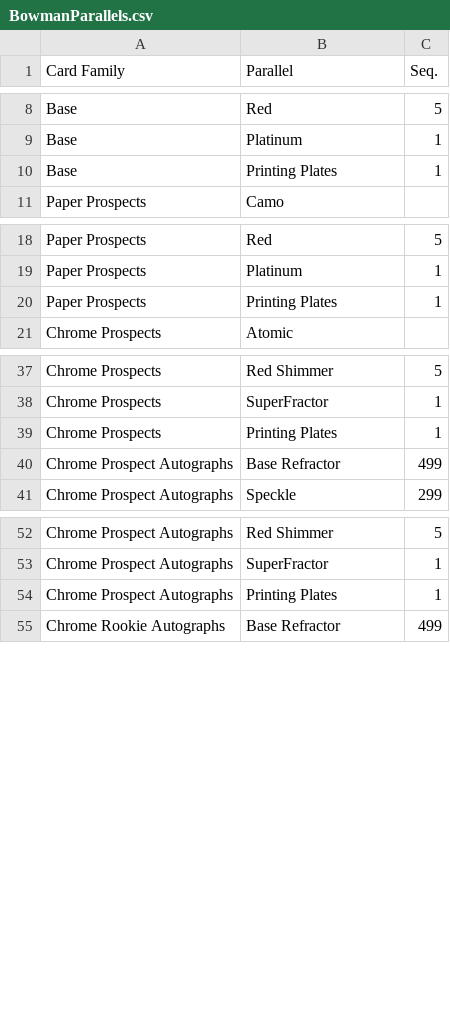
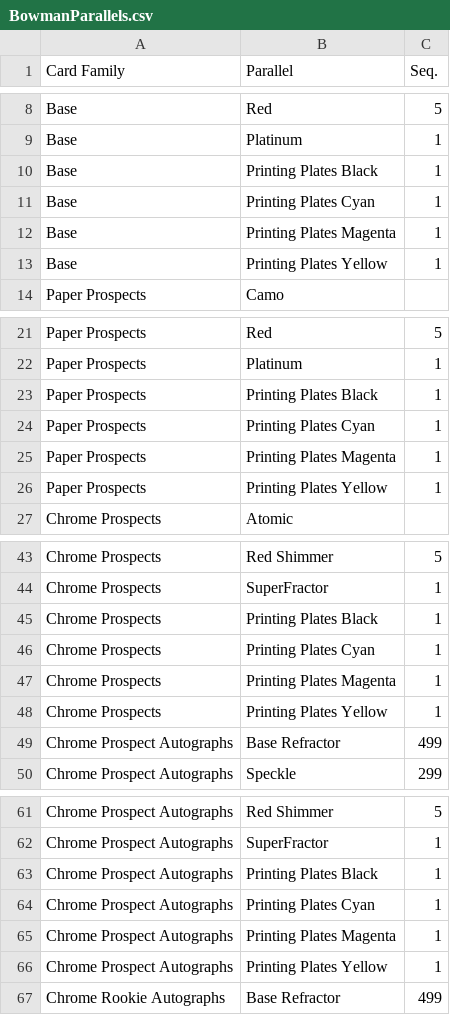
Before and after one commit to starstockmarket/card-checklists, a CSV file: 2019/baseball/BowmanParallels.csv, drawn as a sheet; only a part is shown, gaps mark what is left out; the diff covers the shown part only.

```diff
--- a/2019/baseball/BowmanParallels.csv
+++ b/2019/baseball/BowmanParallels.csv
@@ -9,3 +9,6 @@ Base,Red,5
 Base,Platinum,1
-Base,Printing Plates,1
+Base,Printing Plates Black,1
+Base,Printing Plates Cyan,1
+Base,Printing Plates Magenta,1
+Base,Printing Plates Yellow,1
 Paper Prospects,Camo,
@@ -19,3 +22,6 @@ Paper Prospects,Red,5
 Paper Prospects,Platinum,1
-Paper Prospects,Printing Plates,1
+Paper Prospects,Printing Plates Black,1
+Paper Prospects,Printing Plates Cyan,1
+Paper Prospects,Printing Plates Magenta,1
+Paper Prospects,Printing Plates Yellow,1
 Chrome Prospects,Atomic,
@@ -38,3 +44,6 @@ Chrome Prospects,Red Shimmer,5
 Chrome Prospects,SuperFractor,1
-Chrome Prospects,Printing Plates,1
+Chrome Prospects,Printing Plates Black,1
+Chrome Prospects,Printing Plates Cyan,1
+Chrome Prospects,Printing Plates Magenta,1
+Chrome Prospects,Printing Plates Yellow,1
 Chrome Prospect Autographs,Base Refractor,499
@@ -53,3 +62,6 @@ Chrome Prospect Autographs,Red Shimmer,5
 Chrome Prospect Autographs,SuperFractor,1
-Chrome Prospect Autographs,Printing Plates,1
+Chrome Prospect Autographs,Printing Plates Black,1
+Chrome Prospect Autographs,Printing Plates Cyan,1
+Chrome Prospect Autographs,Printing Plates Magenta,1
+Chrome Prospect Autographs,Printing Plates Yellow,1
 Chrome Rookie Autographs,Base Refractor,499
```
Also changed, not shown: 4 added rows and 10 edited cells elsewhere in this file, 2019/baseball/Bowman.csv.
